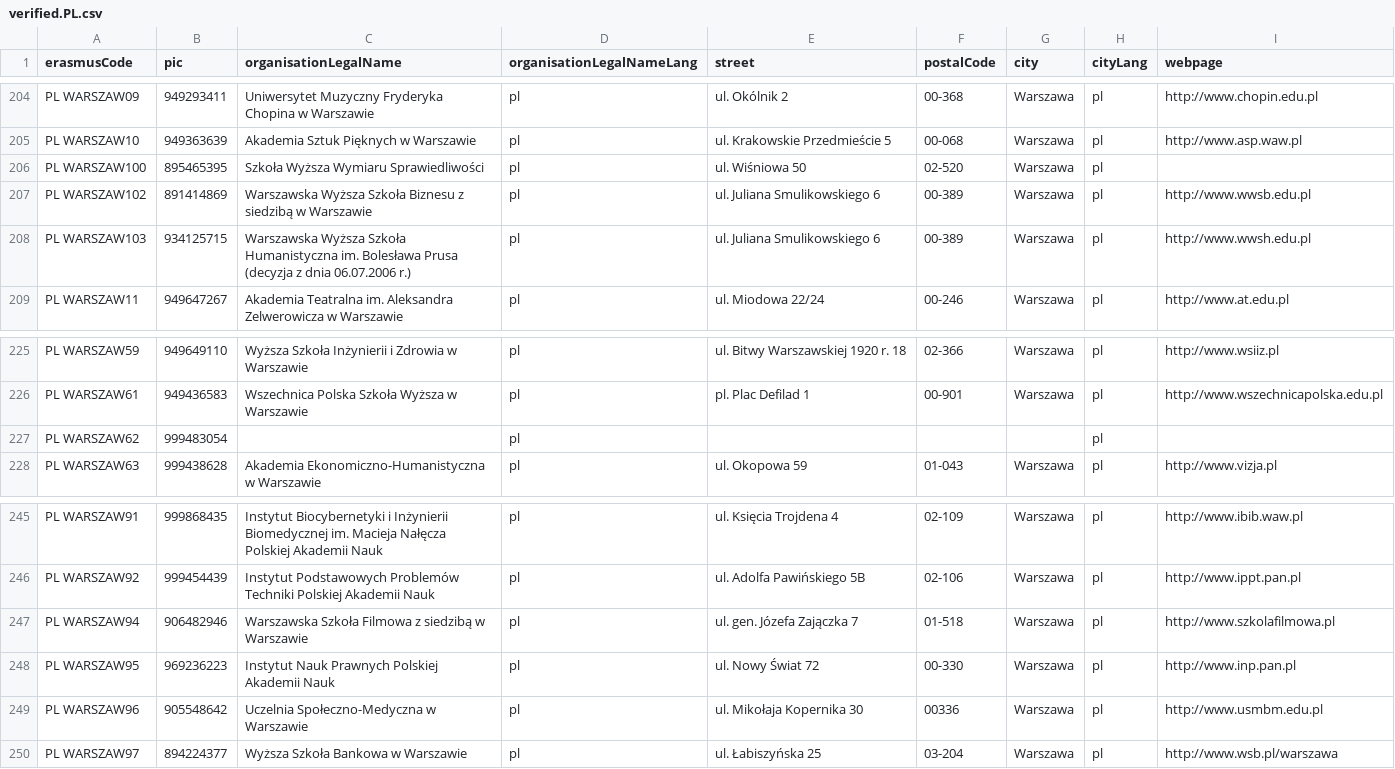
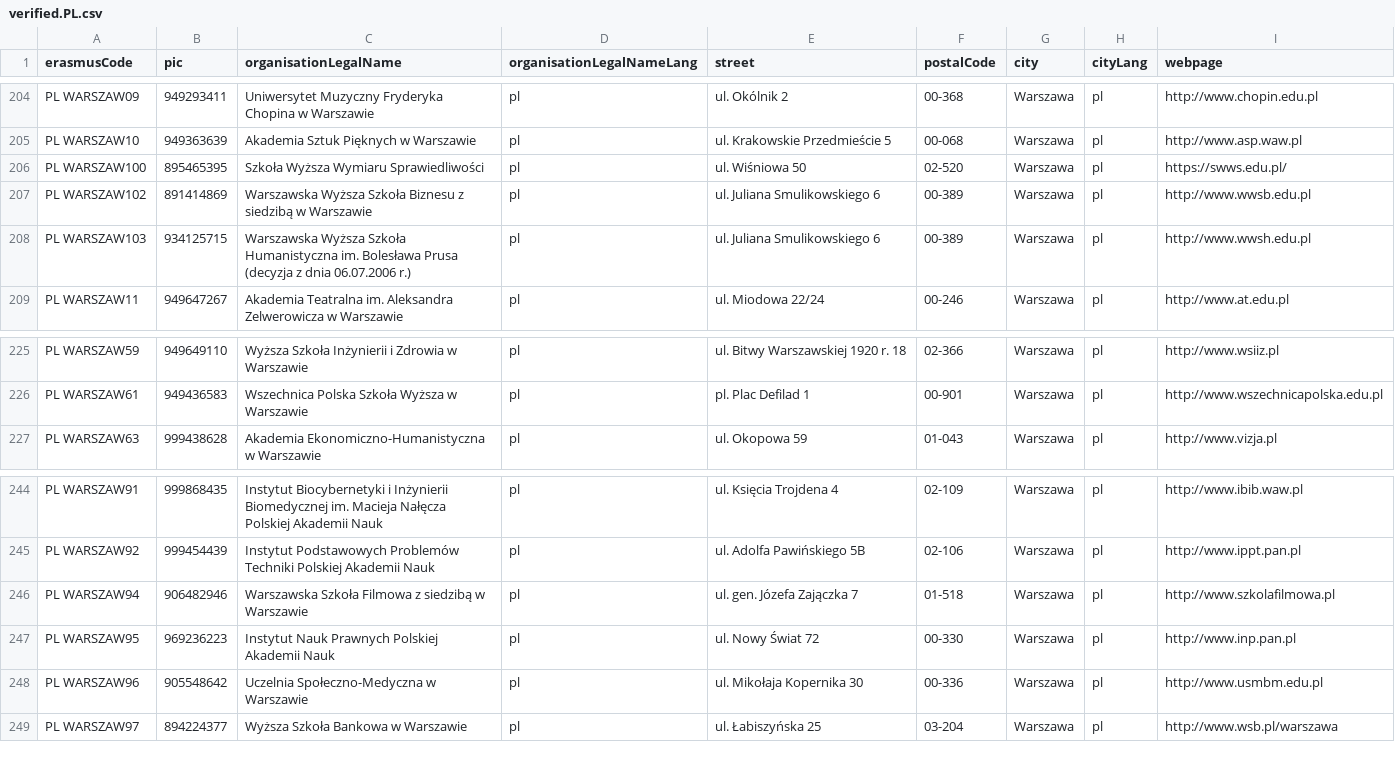
Before and after one commit to EuropeanUniversityFoundation/eche-api, a CSV file: data/verified/verified.PL.csv, drawn as a sheet; only a part is shown, gaps mark what is left out.

Commit message:
Fixes in verified.PL.csv

```diff
--- a/data/verified/verified.PL.csv
+++ b/data/verified/verified.PL.csv
@@ -205,3 +205,3 @@
 "PL WARSZAW10",949363639,"Akademia Sztuk Pięknych w Warszawie","pl","ul. Krakowskie Przedmieście 5","00-068","Warszawa","pl","http://www.asp.waw.pl"
-"PL WARSZAW100",895465395,"Szkoła Wyższa Wymiaru Sprawiedliwości","pl","ul. Wiśniowa 50","02-520","Warszawa","pl",
+"PL WARSZAW100",895465395,"Szkoła Wyższa Wymiaru Sprawiedliwości","pl","ul. Wiśniowa 50","02-520","Warszawa","pl","https://swws.edu.pl/"
 "PL WARSZAW102",891414869,"Warszawska Wyższa Szkoła Biznesu z siedzibą w Warszawie","pl","ul. Juliana Smulikowskiego 6","00-389","Warszawa","pl","http://www.wwsb.edu.pl"
@@ -226,3 +226,2 @@
 "PL WARSZAW61",949436583,"Wszechnica Polska Szkoła Wyższa w Warszawie","pl","pl. Plac Defilad 1","00-901","Warszawa","pl","http://www.wszechnicapolska.edu.pl"
-"PL WARSZAW62",999483054,,"pl","",,,"pl",
 "PL WARSZAW63",999438628,"Akademia Ekonomiczno-Humanistyczna w Warszawie","pl","ul. Okopowa 59","01-043","Warszawa","pl","http://www.vizja.pl"
@@ -248,3 +247,3 @@
 "PL WARSZAW95",969236223,"Instytut Nauk Prawnych Polskiej Akademii Nauk","pl","ul. Nowy Świat 72","00-330","Warszawa","pl","http://www.inp.pan.pl"
-"PL WARSZAW96",905548642,"Uczelnia Społeczno-Medyczna w Warszawie","pl","ul. Mikołaja Kopernika 30","00336","Warszawa","pl","http://www.usmbm.edu.pl"
+"PL WARSZAW96",905548642,"Uczelnia Społeczno-Medyczna w Warszawie","pl","ul. Mikołaja Kopernika 30","00-336","Warszawa","pl","http://www.usmbm.edu.pl"
 "PL WARSZAW97",894224377,"Wyższa Szkoła Bankowa w Warszawie","pl","ul. Łabiszyńska 25","03-204","Warszawa","pl","http://www.wsb.pl/warszawa"
```
